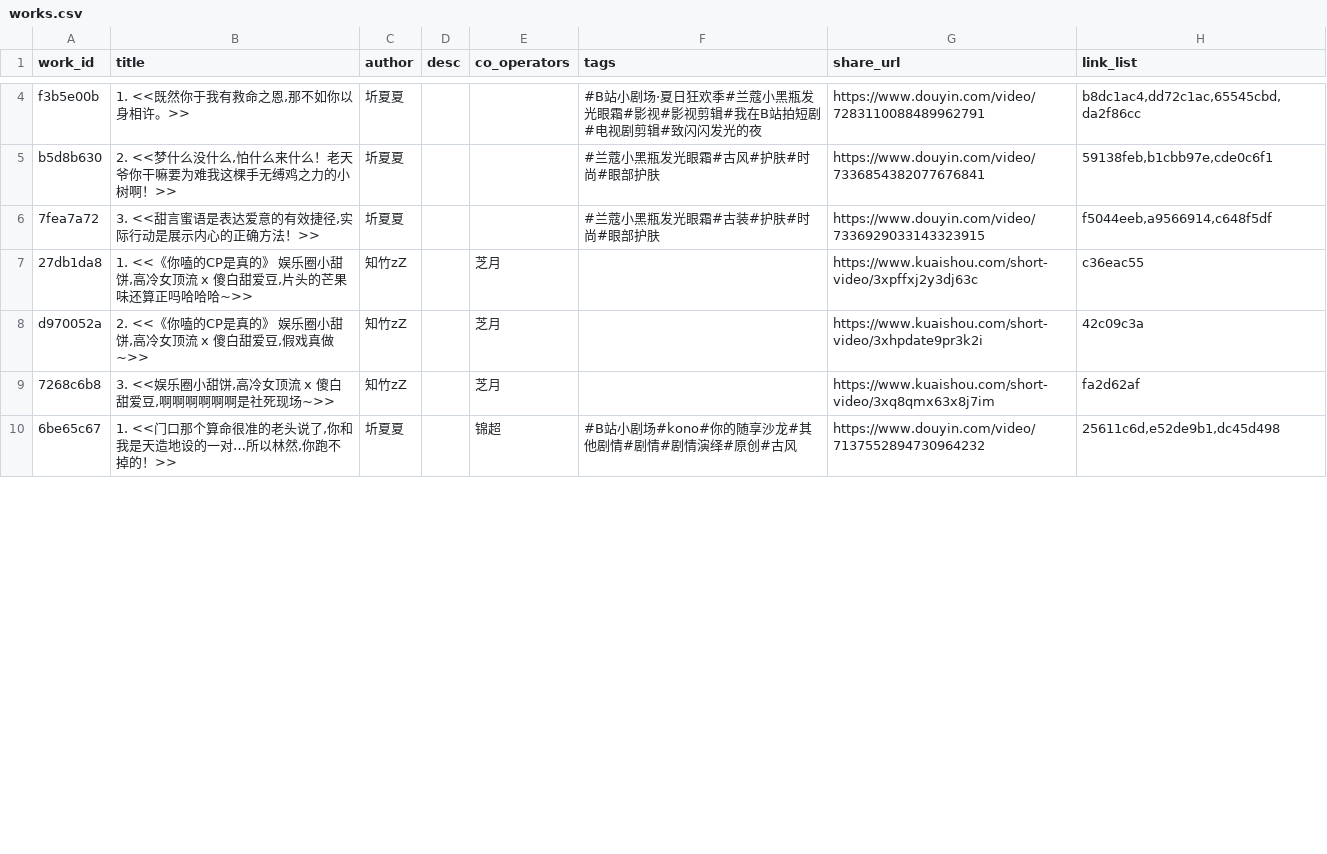
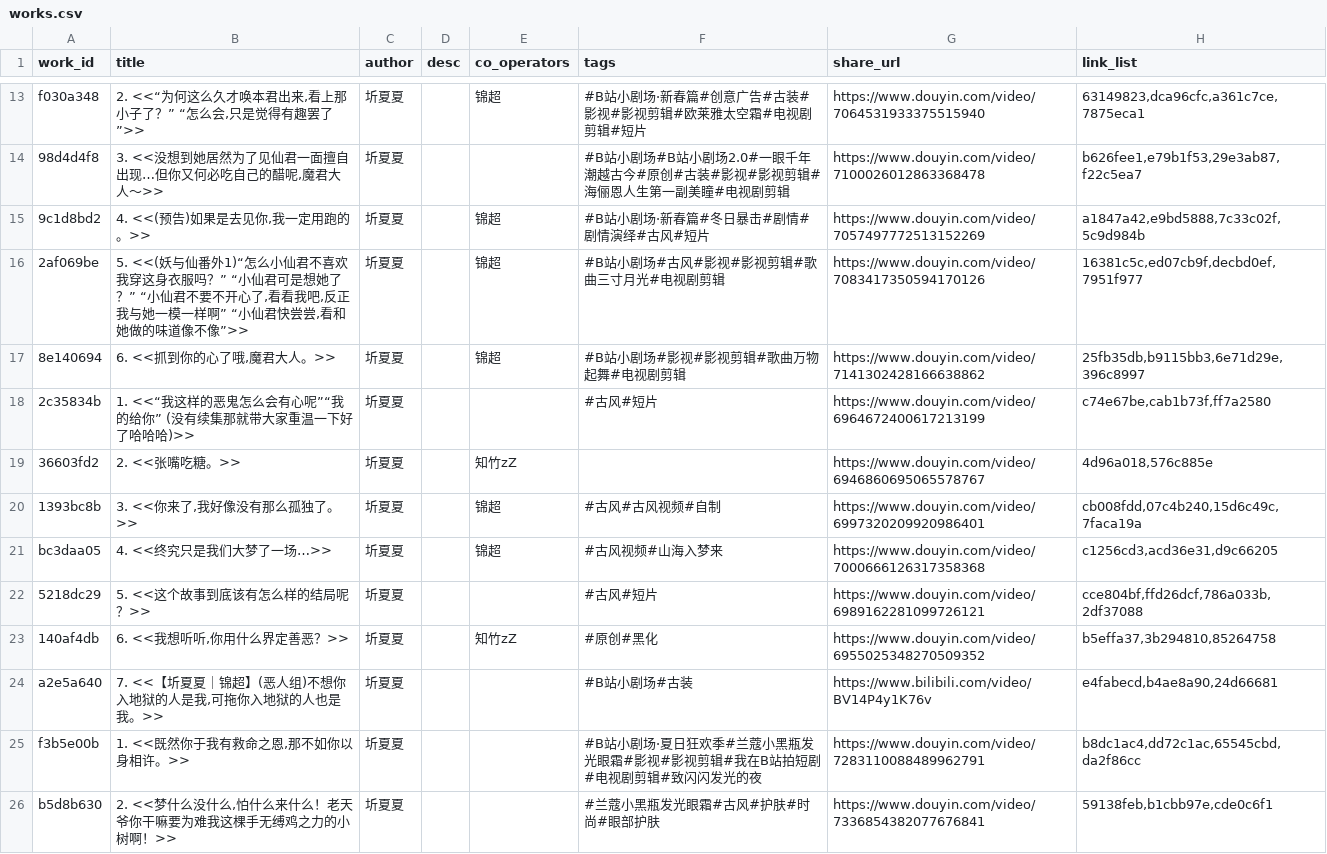
Before and after one commit to shixujapan/MediaCrawler, a CSV file: media_library/final/data/works.csv, drawn as a sheet; only a part is shown, gaps mark what is left out; the shorter side is filled out with more unchanged rows; the diff covers the shown part only; the diff names each change by its address in the sheet, - before the commit and + after, or states it on an @@ line.

```diff
--- a/media_library/final/data/works.csv
+++ b/media_library/final/data/works.csv
+row 13: f030a348 | 2. <<“为何这么久才唤本君出来,看上那小子了？” “怎么会,只是觉得有趣罢了”>> | 圻夏夏 |  | 锦超 | #B站小剧场·新春篇#创意广告#古装#影视#影视剪辑#欧莱雅太空霜#电视剧剪辑#短片 | https://www.douyin.com/video/7064531933375515940 | 63149823,dca96cfc,a361c7ce,7875eca1
+row 14: 98d4d4f8 | 3. <<没想到她居然为了见仙君一面擅自出现…但你又何必吃自己的醋呢,魔君大人～>> | 圻夏夏 |  |  | #B站小剧场#B站小剧场2.0#一眼千年潮越古今#原创#古装#影视#影视剪辑#海俪恩人生第一副美瞳#电视剧剪辑 | https://www.douyin.com/video/7100026012863368478 | b626fee1,e79b1f53,29e3ab87,f22c5ea7
+row 15: 9c1d8bd2 | 4. <<(预告)如果是去见你,我一定用跑的。>> | 圻夏夏 |  | 锦超 | #B站小剧场·新春篇#冬日暴击#剧情#剧情演绎#古风#短片 | https://www.douyin.com/video/7057497772513152269 | a1847a42,e9bd5888,7c33c02f,5c9d984b
+row 16: 2af069be | 5. <<(妖与仙番外1)“怎么小仙君不喜欢我穿这身衣服吗？” “小仙君可是想她了？” “小仙君不要不开心了,看看我吧,反正我与她一模一样啊” “小仙君快尝尝,看和她做的味道像不像”>> | 圻夏夏 |  | 锦超 | #B站小剧场#古风#影视#影视剪辑#歌曲三寸月光#电视剧剪辑 | https://www.douyin.com/video/7083417350594170126 | 16381c5c,ed07cb9f,decbd0ef,7951f977
+row 17: 8e140694 | 6. <<抓到你的心了哦,魔君大人。>> | 圻夏夏 |  | 锦超 | #B站小剧场#影视#影视剪辑#歌曲万物起舞#电视剧剪辑 | https://www.douyin.com/video/7141302428166638862 | 25fb35db,b9115bb3,6e71d29e,396c8997
+row 18: 2c35834b | 1. <<“我这样的恶鬼怎么会有心呢”“我的给你” (没有续集那就带大家重温一下好了哈哈哈)>> | 圻夏夏 |  |  | #古风#短片 | https://www.douyin.com/video/6964672400617213199 | c74e67be,cab1b73f,ff7a2580
+row 19: 36603fd2 | 2. <<张嘴吃糖。>> | 圻夏夏 |  | 知竹zZ |  | https://www.douyin.com/video/6946860695065578767 | 4d96a018,576c885e
+row 20: 1393bc8b | 3. <<你来了,我好像没有那么孤独了。>> | 圻夏夏 |  | 锦超 | #古风#古风视频#自制 | https://www.douyin.com/video/6997320209920986401 | cb008fdd,07c4b240,15d6c49c,7faca19a
+row 21: bc3daa05 | 4. <<终究只是我们大梦了一场…>> | 圻夏夏 |  | 锦超 | #古风视频#山海入梦来 | https://www.douyin.com/video/7000666126317358368 | c1256cd3,acd36e31,d9c66205
+row 22: 5218dc29 | 5. <<这个故事到底该有怎么样的结局呢？>> | 圻夏夏 |  |  | #古风#短片 | https://www.douyin.com/video/6989162281099726121 | cce804bf,ffd26dcf,786a033b,2df37088
+row 23: 140af4db | 6. <<我想听听,你用什么界定善恶？>> | 圻夏夏 |  | 知竹zZ | #原创#黑化 | https://www.douyin.com/video/6955025348270509352 | b5effa37,3b294810,85264758
+row 24: a2e5a640 | 7. <<【圻夏夏｜锦超】(恶人组)不想你入地狱的人是我,可拖你入地狱的人也是我。>> | 圻夏夏 |  |  | #B站小剧场#古装 | https://www.bilibili.com/video/BV14P4y1K76v | e4fabecd,b4ae8a90,24d66681
```
Also changed, not shown: 9 added rows, 9 removed rows and 2 edited cells elsewhere in this file, media_library/final/data/series.csv, 4 other files.
